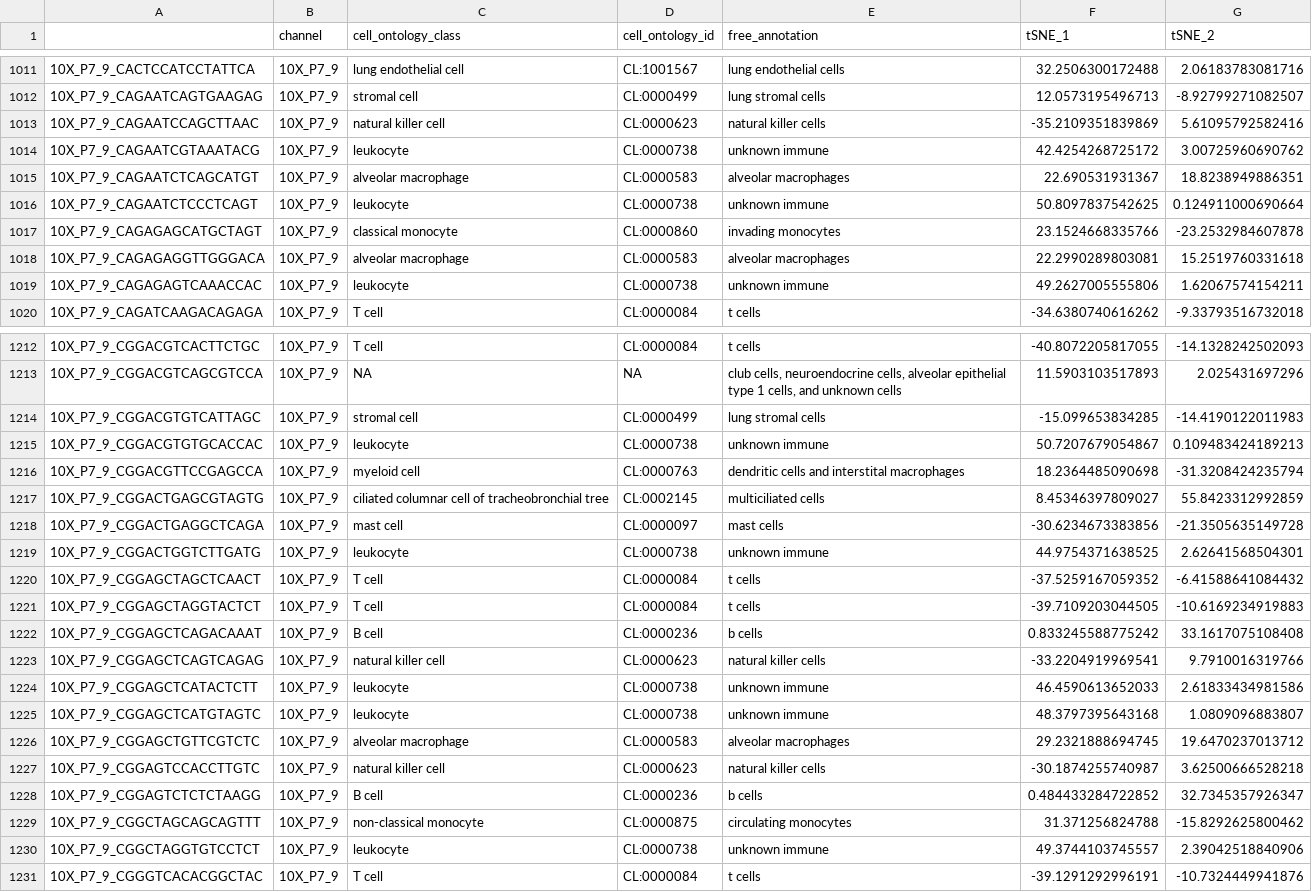
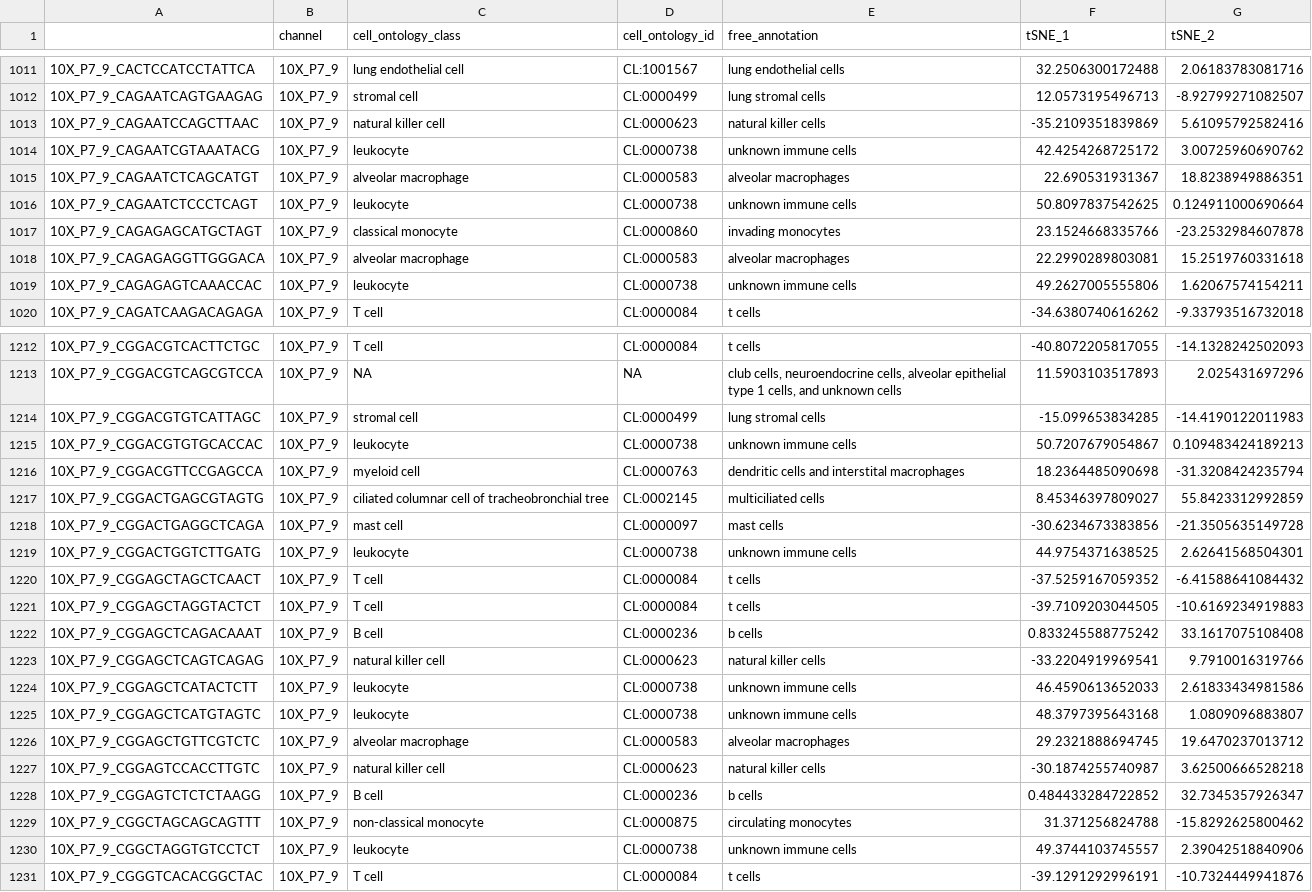
Before and after one commit to czbiohub-sf/tabula-muris, a CSV file: 00_data_ingest/03_tissue_annotation_csv/Lung_droplet_annotation.csv, drawn as a sheet; only a part is shown, gaps mark what is left out; the diff covers the shown part only.

Commit message:
Missed a "cells"

```diff
--- a/00_data_ingest/03_tissue_annotation_csv/Lung_droplet_annotation.csv
+++ b/00_data_ingest/03_tissue_annotation_csv/Lung_droplet_annotation.csv
@@ -1013,8 +1013,8 @@
 "10X_P7_9_CAGAATCCAGCTTAAC","10X_P7_9","natural killer cell","CL:0000623","natural killer cells",-35.2109351839869,5.61095792582416
-"10X_P7_9_CAGAATCGTAAATACG","10X_P7_9","leukocyte","CL:0000738","unknown immune",42.4254268725172,3.00725960690762
+"10X_P7_9_CAGAATCGTAAATACG","10X_P7_9","leukocyte","CL:0000738","unknown immune cells",42.4254268725172,3.00725960690762
 "10X_P7_9_CAGAATCTCAGCATGT","10X_P7_9","alveolar macrophage","CL:0000583","alveolar macrophages",22.690531931367,18.8238949886351
-"10X_P7_9_CAGAATCTCCCTCAGT","10X_P7_9","leukocyte","CL:0000738","unknown immune",50.8097837542625,0.124911000690664
+"10X_P7_9_CAGAATCTCCCTCAGT","10X_P7_9","leukocyte","CL:0000738","unknown immune cells",50.8097837542625,0.124911000690664
 "10X_P7_9_CAGAGAGCATGCTAGT","10X_P7_9","classical monocyte","CL:0000860","invading monocytes",23.1524668335766,-23.2532984607878
 "10X_P7_9_CAGAGAGGTTGGGACA","10X_P7_9","alveolar macrophage","CL:0000583","alveolar macrophages",22.2990289803081,15.2519760331618
-"10X_P7_9_CAGAGAGTCAAACCAC","10X_P7_9","leukocyte","CL:0000738","unknown immune",49.2627005555806,1.62067574154211
+"10X_P7_9_CAGAGAGTCAAACCAC","10X_P7_9","leukocyte","CL:0000738","unknown immune cells",49.2627005555806,1.62067574154211
 "10X_P7_9_CAGATCAAGACAGAGA","10X_P7_9","T cell","CL:0000084","t cells",-34.6380740616262,-9.33793516732018
@@ -1214,3 +1214,3 @@
 "10X_P7_9_CGGACGTGTCATTAGC","10X_P7_9","stromal cell","CL:0000499","lung stromal cells",-15.099653834285,-14.4190122011983
-"10X_P7_9_CGGACGTGTGCACCAC","10X_P7_9","leukocyte","CL:0000738","unknown immune",50.7207679054867,0.109483424189213
+"10X_P7_9_CGGACGTGTGCACCAC","10X_P7_9","leukocyte","CL:0000738","unknown immune cells",50.7207679054867,0.109483424189213
 "10X_P7_9_CGGACGTTCCGAGCCA","10X_P7_9","myeloid cell","CL:0000763","dendritic cells and interstital macrophages",18.2364485090698,-31.3208424235794
@@ -1218,3 +1218,3 @@
 "10X_P7_9_CGGACTGAGGCTCAGA","10X_P7_9","mast cell","CL:0000097","mast cells",-30.6234673383856,-21.3505635149728
-"10X_P7_9_CGGACTGGTCTTGATG","10X_P7_9","leukocyte","CL:0000738","unknown immune",44.9754371638525,2.62641568504301
+"10X_P7_9_CGGACTGGTCTTGATG","10X_P7_9","leukocyte","CL:0000738","unknown immune cells",44.9754371638525,2.62641568504301
 "10X_P7_9_CGGAGCTAGCTCAACT","10X_P7_9","T cell","CL:0000084","t cells",-37.5259167059352,-6.41588641084432
@@ -1223,4 +1223,4 @@
 "10X_P7_9_CGGAGCTCAGTCAGAG","10X_P7_9","natural killer cell","CL:0000623","natural killer cells",-33.2204919969541,9.7910016319766
-"10X_P7_9_CGGAGCTCATACTCTT","10X_P7_9","leukocyte","CL:0000738","unknown immune",46.4590613652033,2.61833434981586
-"10X_P7_9_CGGAGCTCATGTAGTC","10X_P7_9","leukocyte","CL:0000738","unknown immune",48.3797395643168,1.0809096883807
+"10X_P7_9_CGGAGCTCATACTCTT","10X_P7_9","leukocyte","CL:0000738","unknown immune cells",46.4590613652033,2.61833434981586
+"10X_P7_9_CGGAGCTCATGTAGTC","10X_P7_9","leukocyte","CL:0000738","unknown immune cells",48.3797395643168,1.0809096883807
 "10X_P7_9_CGGAGCTGTTCGTCTC","10X_P7_9","alveolar macrophage","CL:0000583","alveolar macrophages",29.2321888694745,19.6470237013712
@@ -1229,3 +1229,3 @@
 "10X_P7_9_CGGCTAGCAGCAGTTT","10X_P7_9","non-classical monocyte","CL:0000875","circulating monocytes",31.371256824788,-15.8292625800462
-"10X_P7_9_CGGCTAGGTGTCCTCT","10X_P7_9","leukocyte","CL:0000738","unknown immune",49.3744103745557,2.39042518840906
+"10X_P7_9_CGGCTAGGTGTCCTCT","10X_P7_9","leukocyte","CL:0000738","unknown immune cells",49.3744103745557,2.39042518840906
 "10X_P7_9_CGGGTCACACGGCTAC","10X_P7_9","T cell","CL:0000084","t cells",-39.1291292996191,-10.7324449941876
```
Also changed, not shown: 117 edited cells elsewhere in this file, 2 other files.
